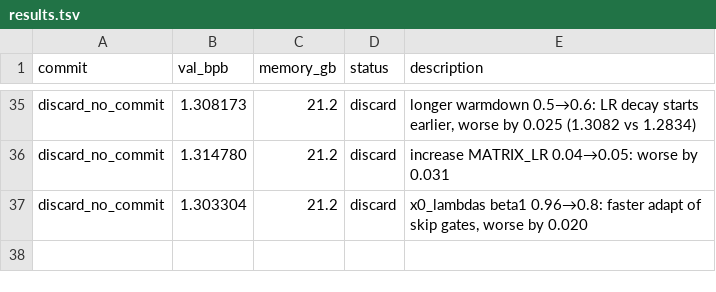
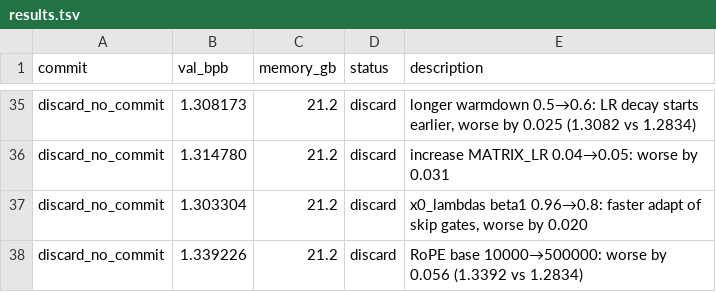
Before and after one commit to bo7/autoresearch-mlx, a TSV file: results.tsv, drawn as a sheet; only a part is shown, gaps mark what is left out; the diff names each change by its address in the sheet, - before the commit and + after, or states it on an @@ line.

Commit message:
chore: log discard - RoPE base 10000→500000: 1.3392 vs 1.2834

```diff
--- a/results.tsv
+++ b/results.tsv
+row 38: discard_no_commit | 1.339226 | 21.2 | discard | RoPE base 10000→500000: worse by 0.056 (1.3392 vs 1.2834)
```
